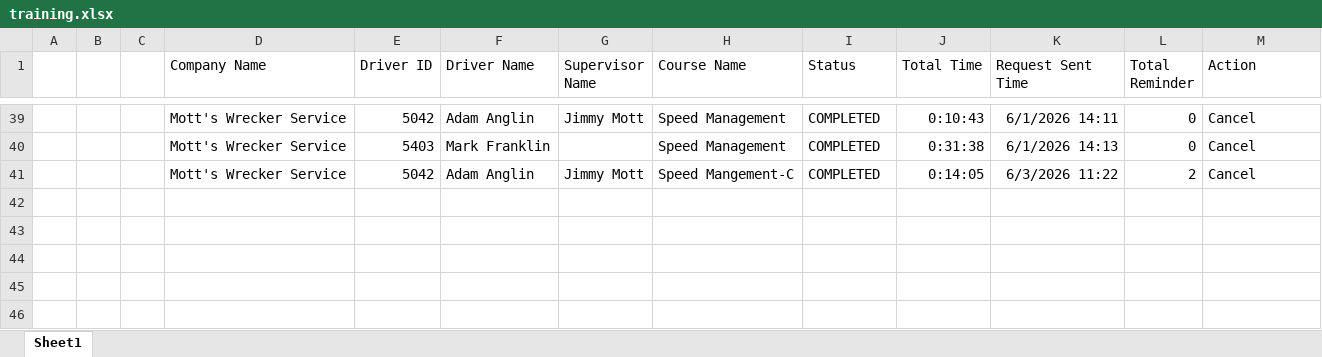
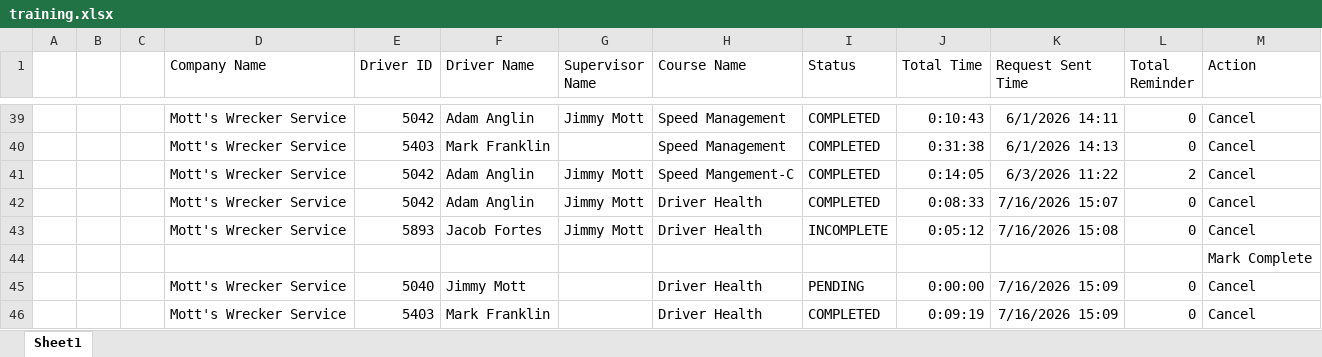
Before and after one commit to jmullins-DEN/Mott-s-Wrecker-Service, an Excel workbook: training.xlsx, sheet Sheet1, drawn as a sheet; only a part is shown, gaps mark what is left out; values as stored, in another font and other column widths than the file's, no borders; the diff names each change by its address in the sheet, - before the commit and + after, or states it on an @@ line.

Commit message:
Weekly data update: training.xlsx

```diff
--- a/training.xlsx (sheet Sheet1)
+++ b/training.xlsx (sheet Sheet1)
+row 42:  |  |  | Mott's Wrecker Service | 5042 | Adam Anglin | Jimmy Mott | Driver Health | COMPLETED | 0:08:33 | 7/16/2026 15:07 | 0 | Cancel
+row 43:  |  |  | Mott's Wrecker Service | 5893 | Jacob Fortes | Jimmy Mott | Driver Health | INCOMPLETE | 0:05:12 | 7/16/2026 15:08 | 0 | Cancel
+row 44:  |  |  |  |  |  |  |  |  |  |  |  | Mark Complete
+row 45:  |  |  | Mott's Wrecker Service | 5040 | Jimmy Mott |  | Driver Health | PENDING | 0:00:00 | 7/16/2026 15:09 | 0 | Cancel
+row 46:  |  |  | Mott's Wrecker Service | 5403 | Mark Franklin |  | Driver Health | COMPLETED | 0:09:19 | 7/16/2026 15:09 | 0 | Cancel
```
